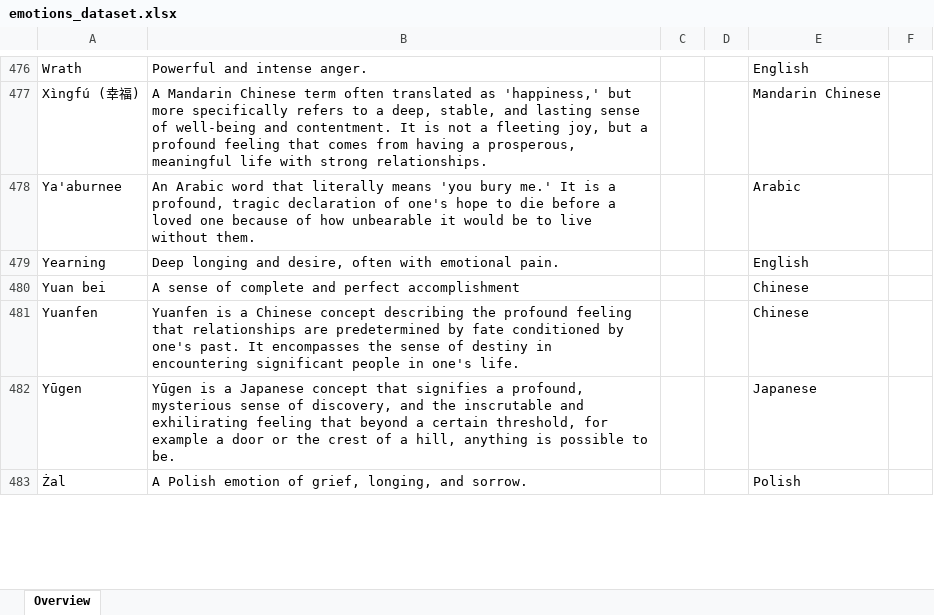
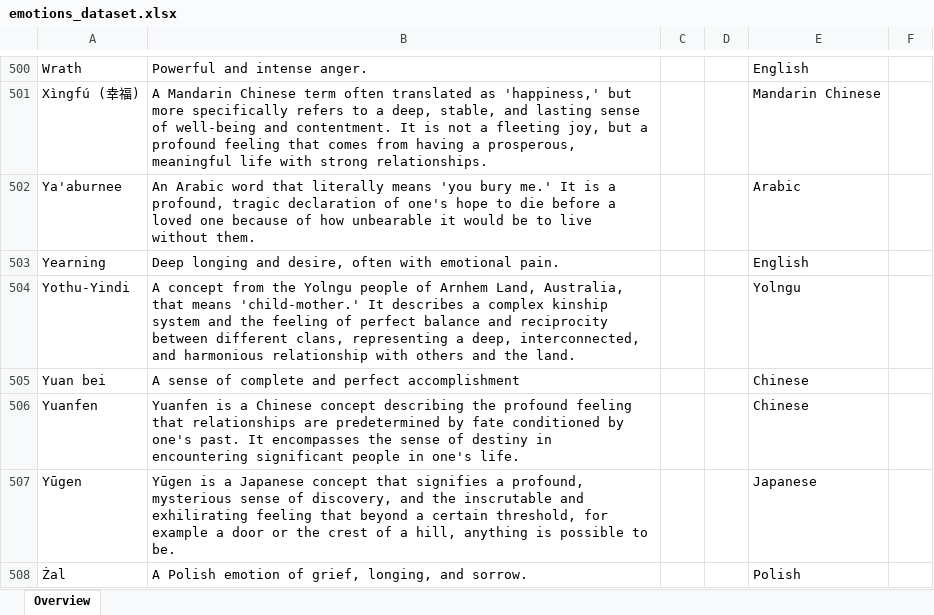
Before and after one commit to FerdinandNathaniel/E-star, an Excel workbook: data/raw/emotions_dataset.xlsx, sheet Overview, drawn as a sheet; only a part is shown, gaps mark what is left out; values as stored, in another font and other column widths than the file's, no cell formats; conditional formats not drawn; the diff covers the shown part only; the diff names each change by its address in the sheet, - before the commit and + after, or states it on an @@ line.

```diff
--- a/data/raw/emotions_dataset.xlsx (sheet Overview)
+++ b/data/raw/emotions_dataset.xlsx (sheet Overview)
+row 504: Yothu-Yindi | A concept from the Yolngu people of Arnhem Land, Australia, that means 'child-mother.' It describes a complex kinship system and the feeling of perfect balance and reciprocity between different clans, representing a deep, interconnected, and harmonious relationship with others and the land. |  |  | Yolngu
```
Also changed, not shown: 31 added rows, 7 removed rows and 26 edited cells elsewhere in this sheet, cell formats, 3 other files.
